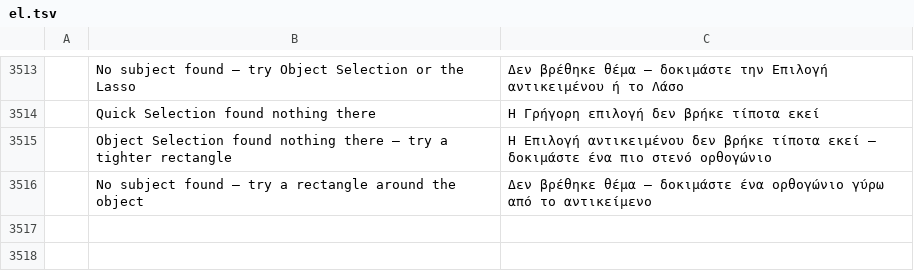
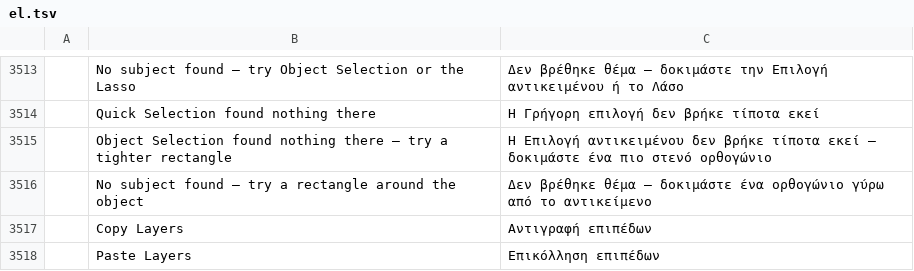
Before and after one commit to ChoqueCastroLD/capishot, a TSV file: crates/ui-egui/src/i18n/el.tsv, drawn as a sheet; only a part is shown, gaps mark what is left out; the diff names each change by its address in the sheet, - before the commit and + after, or states it on an @@ line.

```diff
--- a/crates/ui-egui/src/i18n/el.tsv
+++ b/crates/ui-egui/src/i18n/el.tsv
+row 3517:  | Copy Layers | Αντιγραφή επιπέδων
+row 3518:  | Paste Layers | Επικόλληση επιπέδων
```
Also changed, not shown: crates/ui-egui/src/i18n/fr.tsv, crates/ui-egui/src/i18n/ja.tsv, 19 other files.
